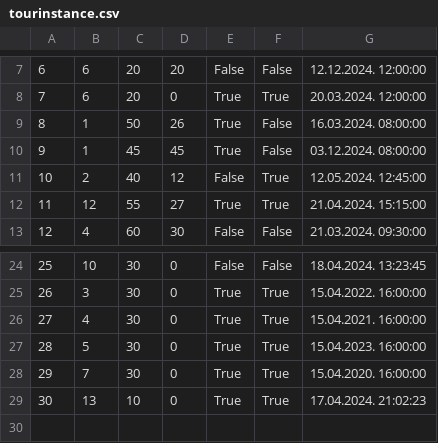
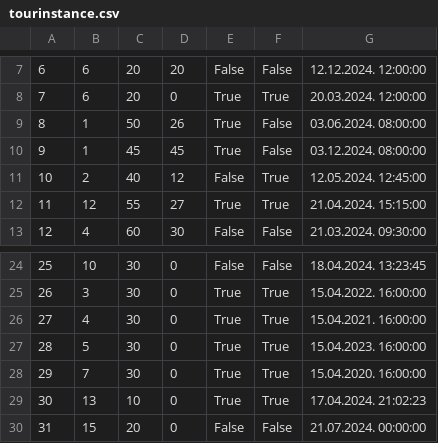
Before and after one commit to kzi-nastava/sims-in-2024-group-2-team-c, a CSV file: Resources/Data/tourinstance.csv, drawn as a sheet; only a part is shown, gaps mark what is left out.

```diff
--- a/Resources/Data/tourinstance.csv
+++ b/Resources/Data/tourinstance.csv
@@ -8,3 +8,3 @@
 7|6|20|0|True|True|20.03.2024. 12:00:00
-8|1|50|26|True|False|16.03.2024. 08:00:00
+8|1|50|26|True|False|03.06.2024. 08:00:00
 9|1|45|45|True|False|03.12.2024. 08:00:00
@@ -29 +29,2 @@
 30|13|10|0|True|True|17.04.2024. 21:02:23
+31|15|20|0|False|False|21.07.2024. 00:00:00
```
Also changed, not shown: Resources/Data/keypoints.csv, Resources/Data/locations.csv, 31 other files.
